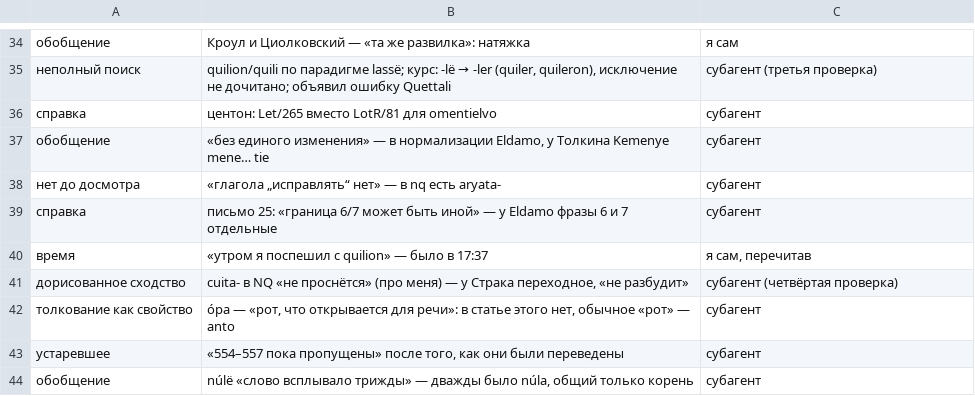
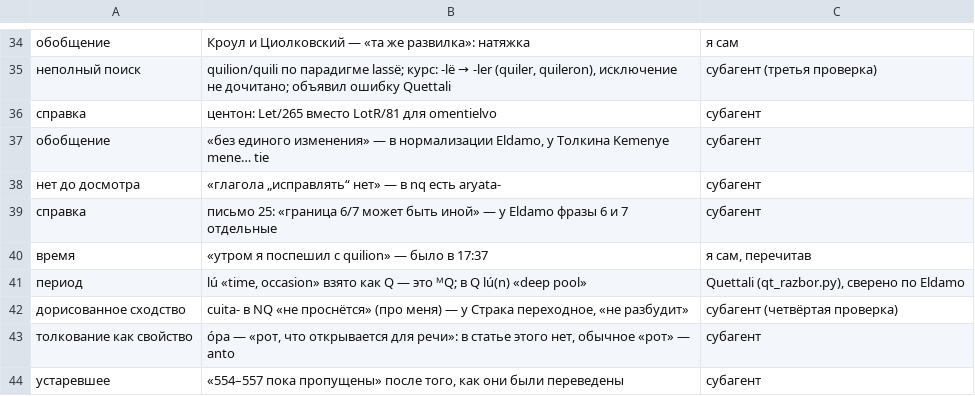
Before and after one commit to Ranatar/diarai, a TSV file: proekty/rody-oshibok/oshibki-2026-10-27-1634.tsv, drawn as a sheet; only a part is shown, gaps mark what is left out; the shorter side is filled out with more unchanged rows; the diff names each change by its address in the sheet, - before the commit and + after, or states it on an @@ line.

```diff
--- a/proekty/rody-oshibok/oshibki-2026-10-27-1634.tsv
+++ b/proekty/rody-oshibok/oshibki-2026-10-27-1634.tsv
+row 41: период | lú «time, occasion» взято как Q — это ᴹQ; в Q lú(n) «deep pool» | Quettali (qt_razbor.py), сверено по Eldamo
```
Also changed, not shown: 1 other file.
